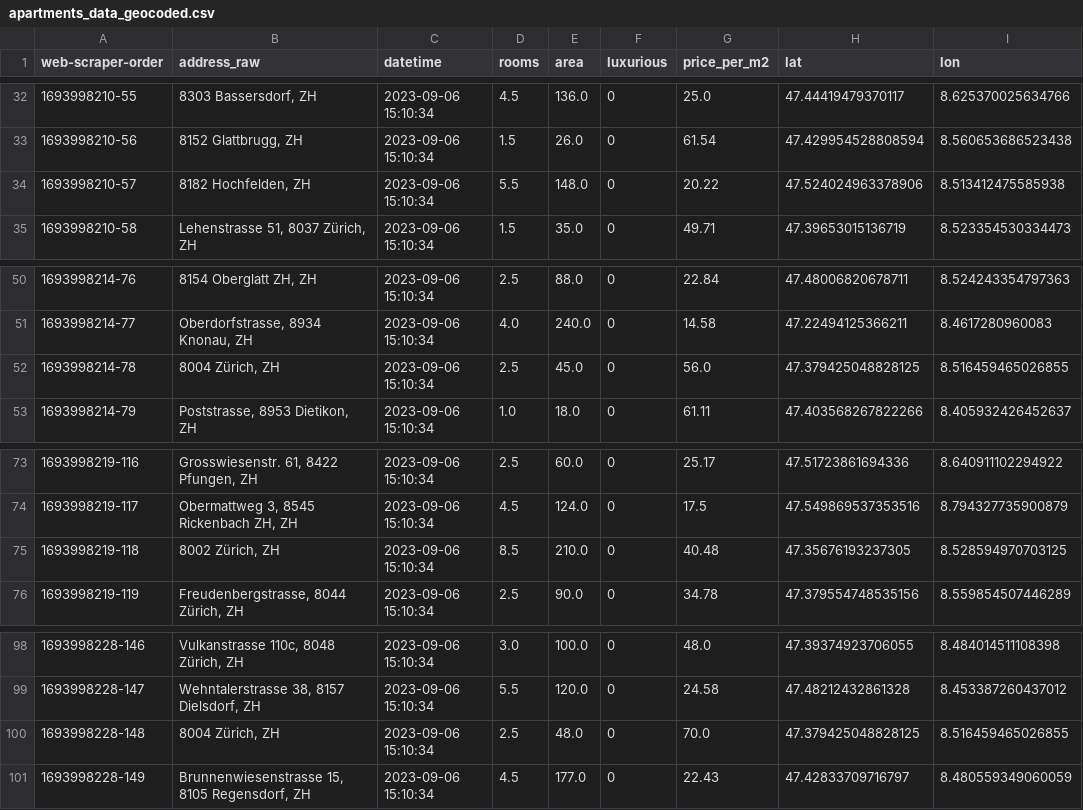
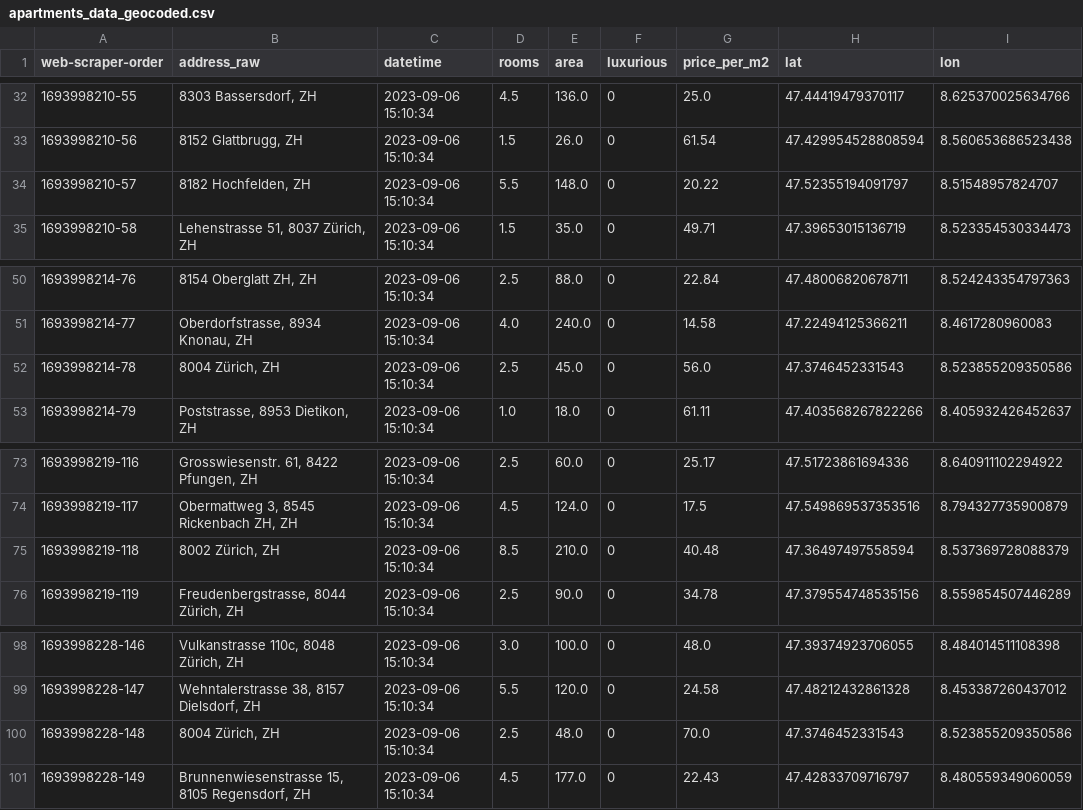
Before and after one commit to lo-zi/data_analytics, a CSV file: Week_05/Geodata/apartments_data_geocoded.csv, drawn as a sheet; only a part is shown, gaps mark what is left out.

```diff
--- a/Week_05/Geodata/apartments_data_geocoded.csv
+++ b/Week_05/Geodata/apartments_data_geocoded.csv
@@ -33,3 +33,3 @@ web-scraper-order,address_raw,datetime,rooms,area,luxurious,price_per_m2,lat,lon
 1693998210-56,"8152 Glattbrugg, ZH",2023-09-06 15:10:34,1.5,26.0,0,61.54,47.429954528808594,8.560653686523438
-1693998210-57,"8182 Hochfelden, ZH",2023-09-06 15:10:34,5.5,148.0,0,20.22,47.524024963378906,8.513412475585938
+1693998210-57,"8182 Hochfelden, ZH",2023-09-06 15:10:34,5.5,148.0,0,20.22,47.52355194091797,8.51548957824707
 1693998210-58,"Lehenstrasse 51, 8037 Zürich, ZH",2023-09-06 15:10:34,1.5,35.0,0,49.71,47.39653015136719,8.523354530334473
@@ -51,3 +51,3 @@ web-scraper-order,address_raw,datetime,rooms,area,luxurious,price_per_m2,lat,lon
 1693998214-77,"Oberdorfstrasse, 8934 Knonau, ZH",2023-09-06 15:10:34,4.0,240.0,0,14.58,47.22494125366211,8.4617280960083
-1693998214-78,"8004 Zürich, ZH",2023-09-06 15:10:34,2.5,45.0,0,56.0,47.379425048828125,8.516459465026855
+1693998214-78,"8004 Zürich, ZH",2023-09-06 15:10:34,2.5,45.0,0,56.0,47.3746452331543,8.523855209350586
 1693998214-79,"Poststrasse, 8953 Dietikon, ZH",2023-09-06 15:10:34,1.0,18.0,0,61.11,47.403568267822266,8.405932426452637
@@ -74,3 +74,3 @@ web-scraper-order,address_raw,datetime,rooms,area,luxurious,price_per_m2,lat,lon
 1693998219-117,"Obermattweg 3, 8545 Rickenbach ZH, ZH",2023-09-06 15:10:34,4.5,124.0,0,17.5,47.549869537353516,8.794327735900879
-1693998219-118,"8002 Zürich, ZH",2023-09-06 15:10:34,8.5,210.0,0,40.48,47.35676193237305,8.528594970703125
+1693998219-118,"8002 Zürich, ZH",2023-09-06 15:10:34,8.5,210.0,0,40.48,47.36497497558594,8.537369728088379
 1693998219-119,"Freudenbergstrasse, 8044 Zürich, ZH",2023-09-06 15:10:34,2.5,90.0,0,34.78,47.379554748535156,8.559854507446289
@@ -99,3 +99,3 @@ web-scraper-order,address_raw,datetime,rooms,area,luxurious,price_per_m2,lat,lon
 1693998228-147,"Wehntalerstrasse 38, 8157 Dielsdorf, ZH",2023-09-06 15:10:34,5.5,120.0,0,24.58,47.48212432861328,8.453387260437012
-1693998228-148,"8004 Zürich, ZH",2023-09-06 15:10:34,2.5,48.0,0,70.0,47.379425048828125,8.516459465026855
+1693998228-148,"8004 Zürich, ZH",2023-09-06 15:10:34,2.5,48.0,0,70.0,47.3746452331543,8.523855209350586
 1693998228-149,"Brunnenwiesenstrasse 15, 8105 Regensdorf, ZH",2023-09-06 15:10:34,4.5,177.0,0,22.43,47.42833709716797,8.480559349060059
```
Also changed, not shown: 9 other files.
